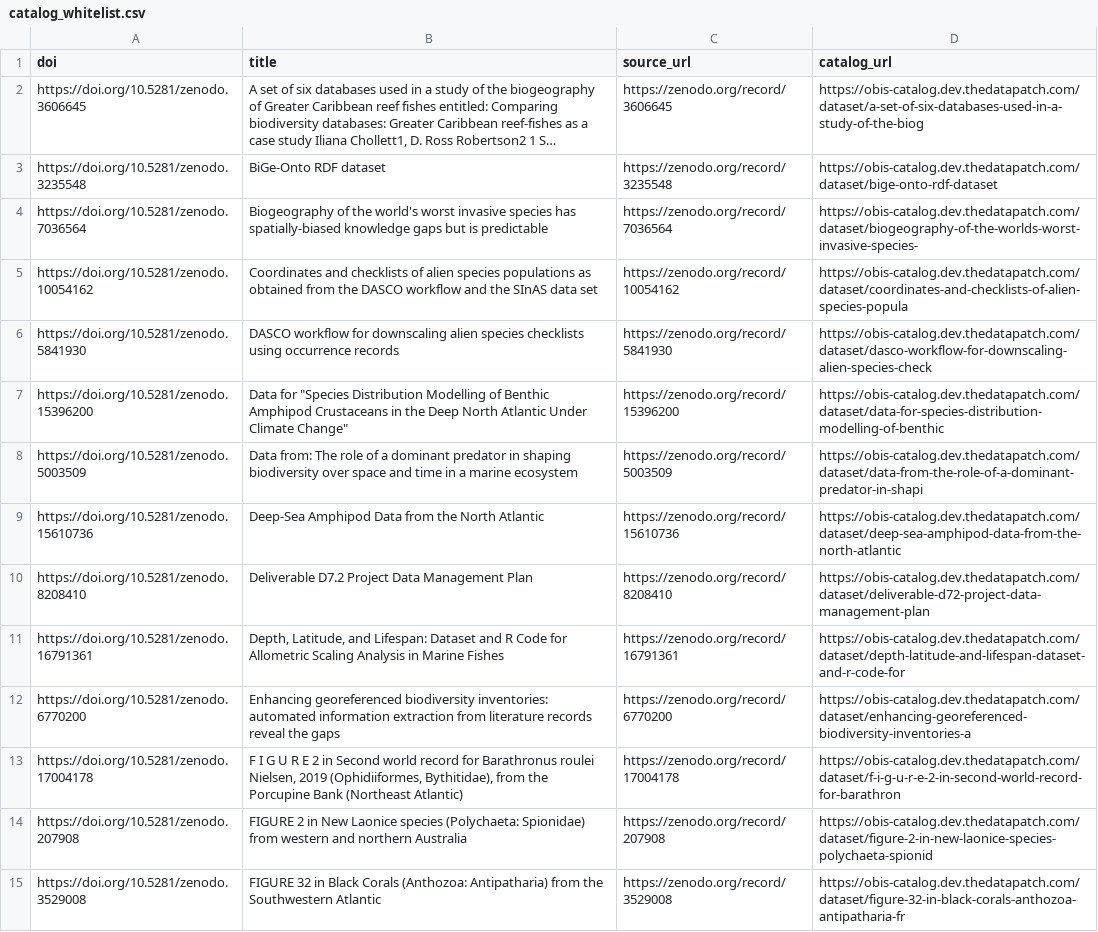
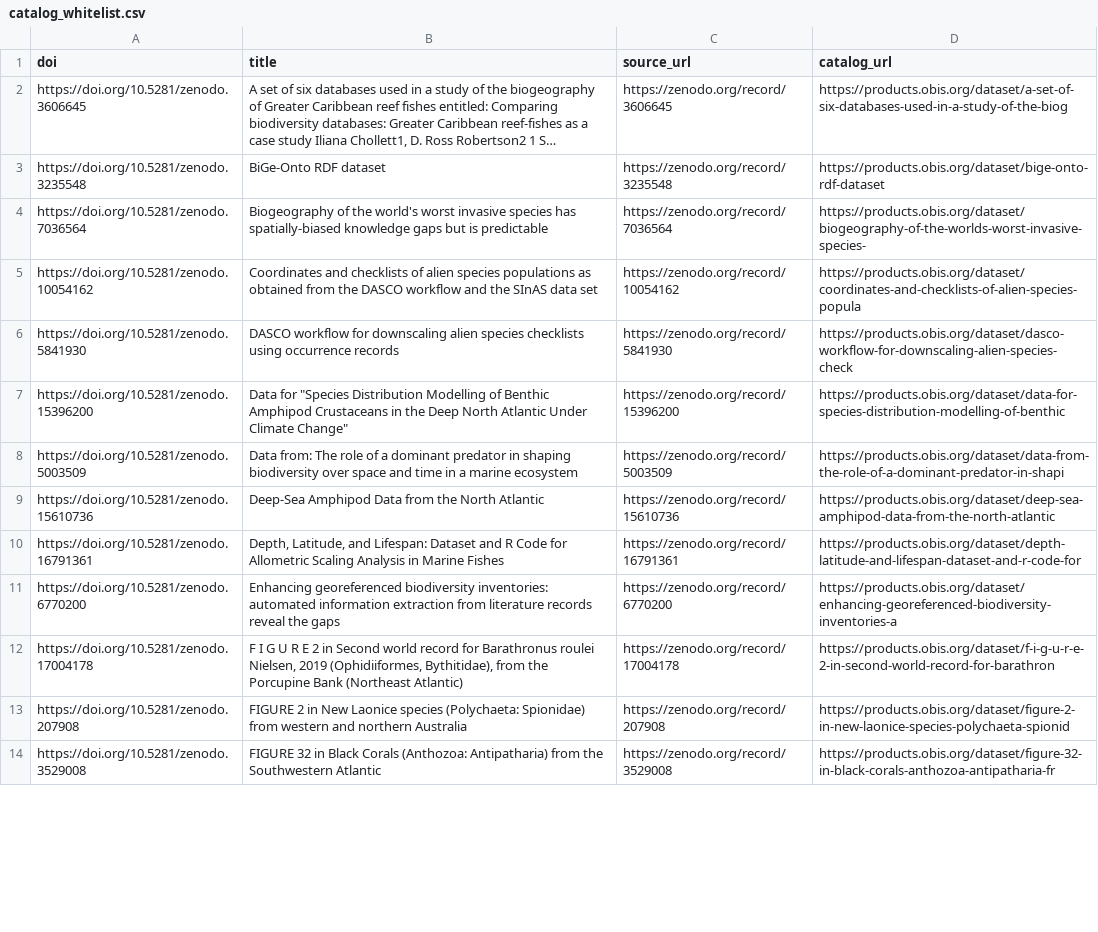
Before and after one commit to iobis/obis-products-catalog, a CSV file: catalog_whitelist.csv, drawn as a sheet; only a part is shown; long unchanged cells end in …; removed rows and columns are numbered as before the commit, all else as after; the diff covers the shown part only; the diff names each change by its address in the sheet, - before the commit and + after, or states it on an @@ line.

Commit message:
Auto-update catalog whitelist 2026-02-19

```diff
--- a/catalog_whitelist.csv
+++ b/catalog_whitelist.csv
-D2 (catalog_url): https://obis-catalog.dev.thedatapatch.com/dataset/a-set-of-six-databases-used-in-a-study-of-the-biog
+D2 (catalog_url): https://products.obis.org/dataset/a-set-of-six-databases-used-in-a-study-of-the-biog
-D3 (catalog_url): https://obis-catalog.dev.thedatapatch.com/dataset/bige-onto-rdf-dataset
+D3 (catalog_url): https://products.obis.org/dataset/bige-onto-rdf-dataset
-D4 (catalog_url): https://obis-catalog.dev.thedatapatch.com/dataset/biogeography-of-the-worlds-worst-invasive-species-
+D4 (catalog_url): https://products.obis.org/dataset/biogeography-of-the-worlds-worst-invasive-species-
-D5 (catalog_url): https://obis-catalog.dev.thedatapatch.com/dataset/coordinates-and-checklists-of-alien-species-popula
+D5 (catalog_url): https://products.obis.org/dataset/coordinates-and-checklists-of-alien-species-popula
-D6 (catalog_url): https://obis-catalog.dev.thedatapatch.com/dataset/dasco-workflow-for-downscaling-alien-species-check
+D6 (catalog_url): https://products.obis.org/dataset/dasco-workflow-for-downscaling-alien-species-check
-D7 (catalog_url): https://obis-catalog.dev.thedatapatch.com/dataset/data-for-species-distribution-modelling-of-benthic
+D7 (catalog_url): https://products.obis.org/dataset/data-for-species-distribution-modelling-of-benthic
-D8 (catalog_url): https://obis-catalog.dev.thedatapatch.com/dataset/data-from-the-role-of-a-dominant-predator-in-shapi
+D8 (catalog_url): https://products.obis.org/dataset/data-from-the-role-of-a-dominant-predator-in-shapi
-D9 (catalog_url): https://obis-catalog.dev.thedatapatch.com/dataset/deep-sea-amphipod-data-from-the-north-atlantic
+D9 (catalog_url): https://products.obis.org/dataset/deep-sea-amphipod-data-from-the-north-atlantic
-row 10: https://doi.org/10.5281/zenodo.8208410 | Deliverable D7.2 Project Data Management Plan | https://zenodo.org/record/8208410 | https://obis-catalog.dev.thedatapatch.com/dataset/deliverable-d72-project-data-management-plan
-D10 (catalog_url): https://obis-catalog.dev.thedatapatch.com/dataset/depth-latitude-and-lifespan-dataset-and-r-code-for
+D10 (catalog_url): https://products.obis.org/dataset/depth-latitude-and-lifespan-dataset-and-r-code-for
-D11 (catalog_url): https://obis-catalog.dev.thedatapatch.com/dataset/enhancing-georeferenced-biodiversity-inventories-a
+D11 (catalog_url): https://products.obis.org/dataset/enhancing-georeferenced-biodiversity-inventories-a
-D12 (catalog_url): https://obis-catalog.dev.thedatapatch.com/dataset/f-i-g-u-r-e-2-in-second-world-record-for-barathron
+D12 (catalog_url): https://products.obis.org/dataset/f-i-g-u-r-e-2-in-second-world-record-for-barathron
-D13 (catalog_url): https://obis-catalog.dev.thedatapatch.com/dataset/figure-2-in-new-laonice-species-polychaeta-spionid
+D13 (catalog_url): https://products.obis.org/dataset/figure-2-in-new-laonice-species-polychaeta-spionid
-D14 (catalog_url): https://obis-catalog.dev.thedatapatch.com/dataset/figure-32-in-black-corals-anthozoa-antipatharia-fr
+D14 (catalog_url): https://products.obis.org/dataset/figure-32-in-black-corals-anthozoa-antipatharia-fr
```
Also changed, not shown: 1 added row, 5 removed rows and 24 edited cells elsewhere in this file.
